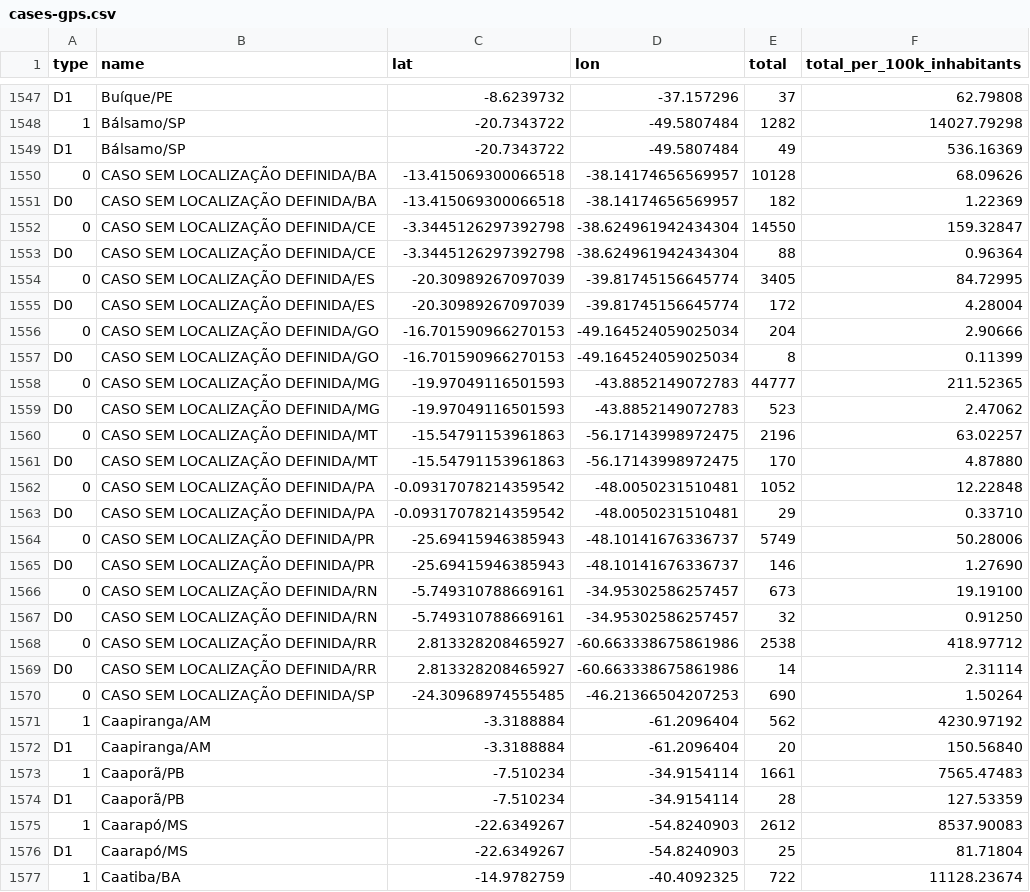
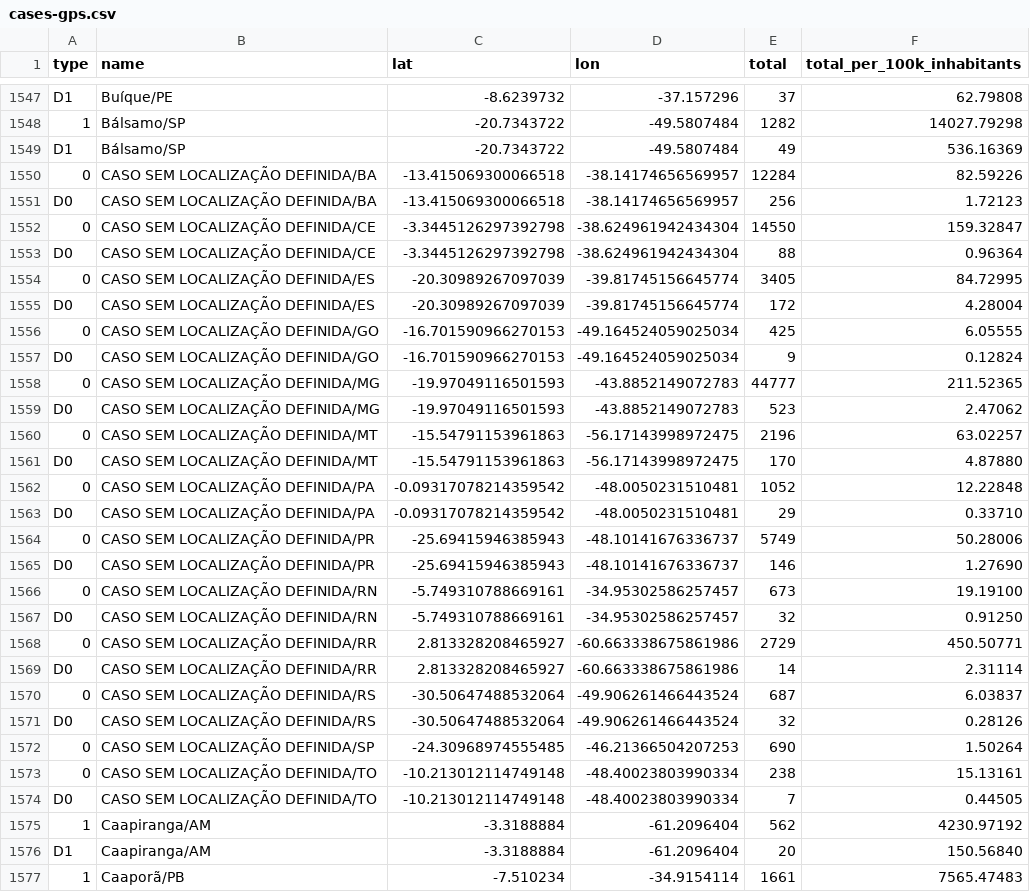
Before and after one commit to wcota/covid19br, a CSV file: cases-gps.csv, drawn as a sheet; only a part is shown, gaps mark what is left out; the shorter side is filled out with more unchanged rows.

```diff
--- a/cases-gps.csv
+++ b/cases-gps.csv
@@ -1549,4 +1549,4 @@ D1,Buíque/PE,-8.6239732,-37.157296,37,62.79808
 D1,Bálsamo/SP,-20.7343722,-49.5807484,49,536.16369
-0,CASO SEM LOCALIZAÇÃO DEFINIDA/BA,-13.415069300066518,-38.14174656569957,10128,68.09626
-D0,CASO SEM LOCALIZAÇÃO DEFINIDA/BA,-13.415069300066518,-38.14174656569957,182,1.22369
+0,CASO SEM LOCALIZAÇÃO DEFINIDA/BA,-13.415069300066518,-38.14174656569957,12284,82.59226
+D0,CASO SEM LOCALIZAÇÃO DEFINIDA/BA,-13.415069300066518,-38.14174656569957,256,1.72123
 0,CASO SEM LOCALIZAÇÃO DEFINIDA/CE,-3.3445126297392798,-38.624961942434304,14550,159.32847
@@ -1555,4 +1555,4 @@ D0,CASO SEM LOCALIZAÇÃO DEFINIDA/CE,-3.3445126297392798,-38.624961942434304,88
 D0,CASO SEM LOCALIZAÇÃO DEFINIDA/ES,-20.30989267097039,-39.81745156645774,172,4.28004
-0,CASO SEM LOCALIZAÇÃO DEFINIDA/GO,-16.701590966270153,-49.164524059025034,204,2.90666
-D0,CASO SEM LOCALIZAÇÃO DEFINIDA/GO,-16.701590966270153,-49.164524059025034,8,0.11399
+0,CASO SEM LOCALIZAÇÃO DEFINIDA/GO,-16.701590966270153,-49.164524059025034,425,6.05555
+D0,CASO SEM LOCALIZAÇÃO DEFINIDA/GO,-16.701590966270153,-49.164524059025034,9,0.12824
 0,CASO SEM LOCALIZAÇÃO DEFINIDA/MG,-19.97049116501593,-43.8852149072783,44777,211.52365
@@ -1567,5 +1567,9 @@ D0,CASO SEM LOCALIZAÇÃO DEFINIDA/PR,-25.69415946385943,-48.10141676336737,146,
 D0,CASO SEM LOCALIZAÇÃO DEFINIDA/RN,-5.749310788669161,-34.95302586257457,32,0.91250
-0,CASO SEM LOCALIZAÇÃO DEFINIDA/RR,2.813328208465927,-60.663338675861986,2538,418.97712
+0,CASO SEM LOCALIZAÇÃO DEFINIDA/RR,2.813328208465927,-60.663338675861986,2729,450.50771
 D0,CASO SEM LOCALIZAÇÃO DEFINIDA/RR,2.813328208465927,-60.663338675861986,14,2.31114
+0,CASO SEM LOCALIZAÇÃO DEFINIDA/RS,-30.50647488532064,-49.906261466443524,687,6.03837
+D0,CASO SEM LOCALIZAÇÃO DEFINIDA/RS,-30.50647488532064,-49.906261466443524,32,0.28126
 0,CASO SEM LOCALIZAÇÃO DEFINIDA/SP,-24.30968974555485,-46.21366504207253,690,1.50264
+0,CASO SEM LOCALIZAÇÃO DEFINIDA/TO,-10.213012114749148,-48.40023803990334,238,15.13161
+D0,CASO SEM LOCALIZAÇÃO DEFINIDA/TO,-10.213012114749148,-48.40023803990334,7,0.44505
 1,Caapiranga/AM,-3.3188884,-61.2096404,562,4230.97192
```
Also changed, not shown: _tests_meta.csv, cases-brazil-cities.csv, 3 other files.
